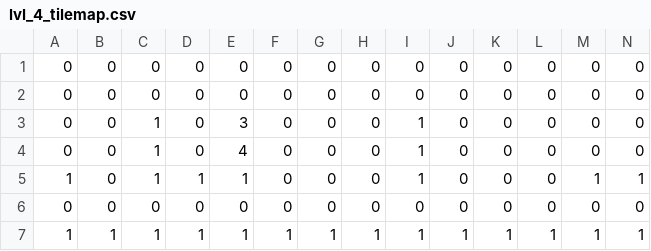
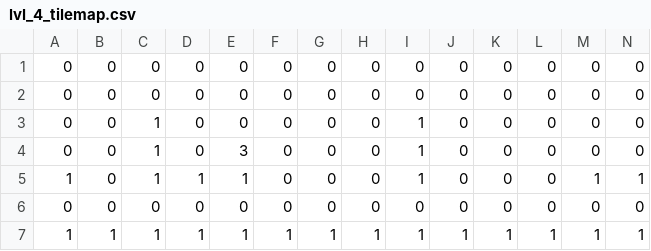
Before and after one commit to TylerPelaez/SpliceEscape, a CSV file: assets/data/lvl_4_tilemap.csv, drawn as a sheet; only a part is shown; removed rows and columns are numbered as before the commit, all else as after; rows hold the shown columns only; the diff names each change by its address in the sheet, - before the commit and + after, or states it on an @@ line.

```diff
--- a/assets/data/lvl_4_tilemap.csv
+++ b/assets/data/lvl_4_tilemap.csv
+row 3: 0 | 0 | 1 | 0 | 0 | 0 | 0 | 0 | 1 | 0 | 0 | 0 | 0 | 0
-row 4: 0 | 0 | 1 | 0 | 4 | 0 | 0 | 0 | 1 | 0 | 0 | 0 | 0 | 0
```
Also changed, not shown: assets/data/lvl_3_tilemap.csv, 3 other files.
